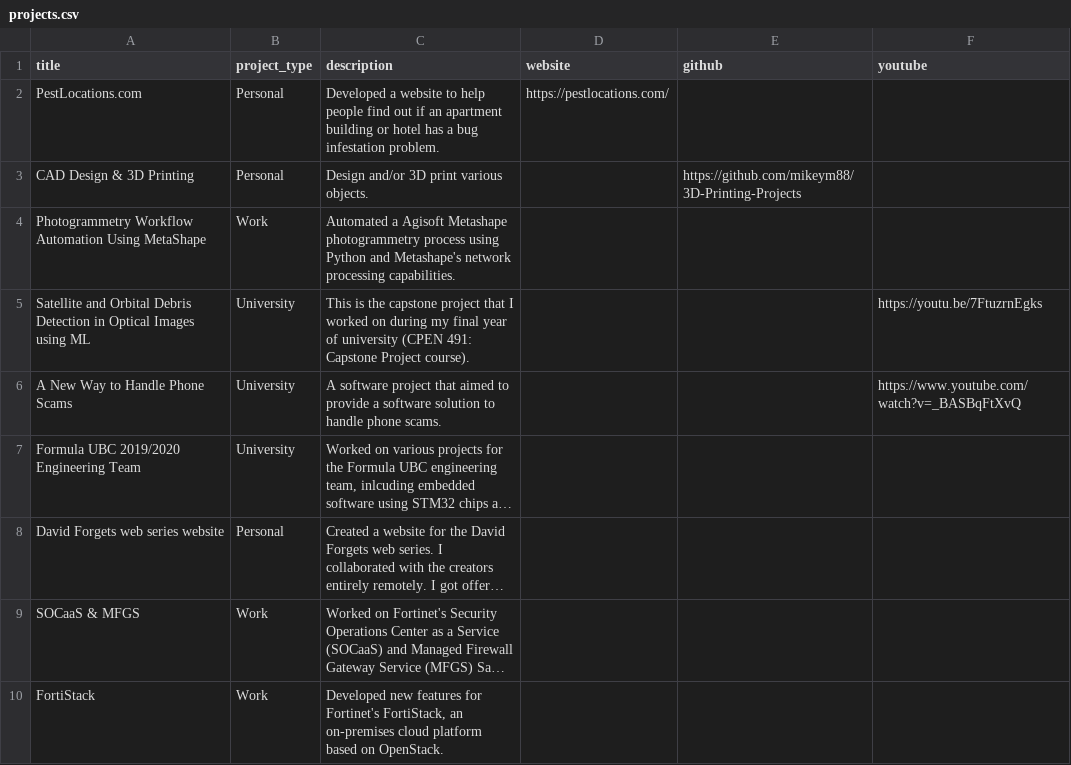
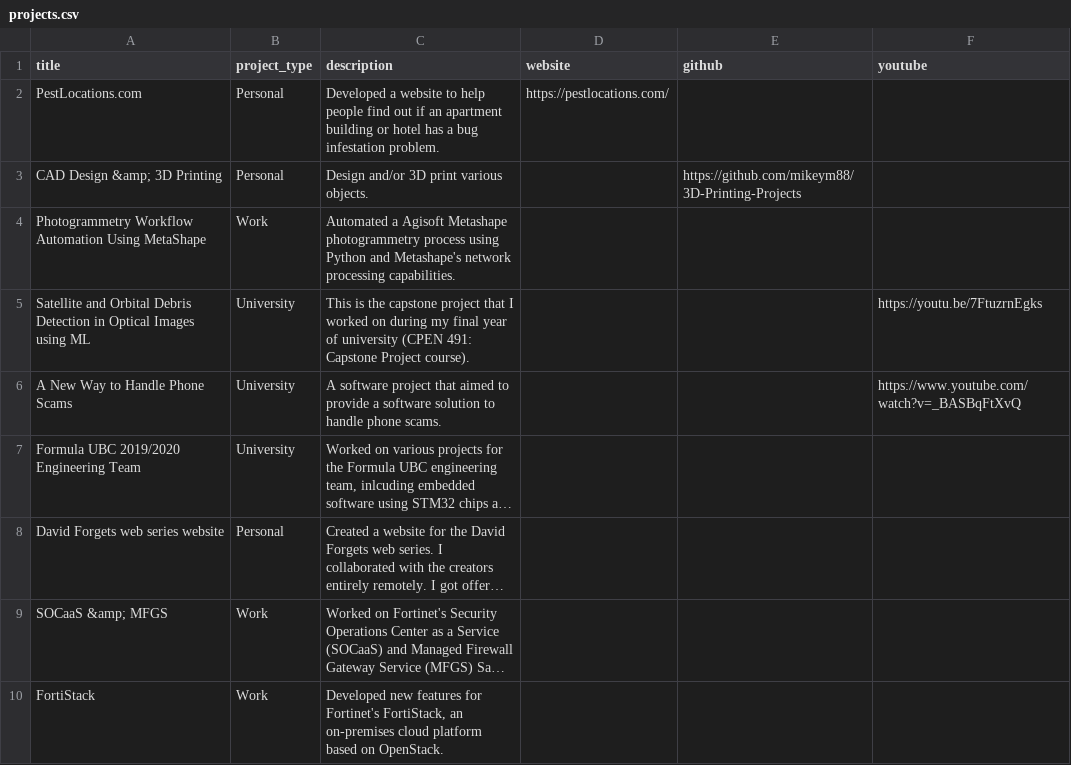
Before and after one commit to mikeym88/mikeym88.github.io, a CSV file: _data/projects.csv, drawn as a sheet; long unchanged cells end in …; the diff names each change by its address in the sheet, - before the commit and + after, or states it on an @@ line.

```diff
--- a/_data/projects.csv
+++ b/_data/projects.csv
-A3 (title): CAD Design & 3D Printing
+A3 (title): CAD Design &amp; 3D Printing
-A9 (title): SOCaaS & MFGS
+A9 (title): SOCaaS &amp; MFGS
```
Also changed, not shown: 2 other files.
